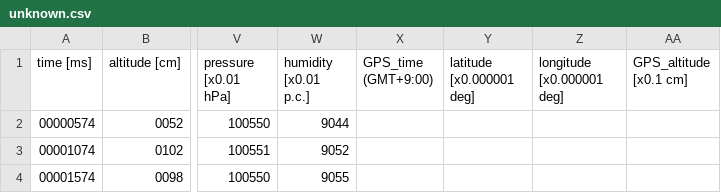
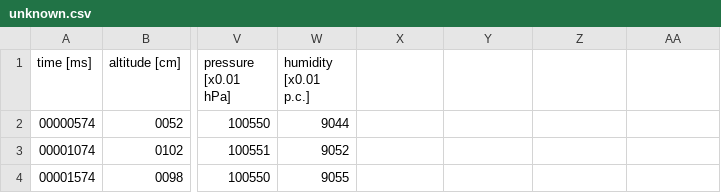
Before and after one commit to KUBTSSAvionics/TF_FlightLog, a CSV file: 2022/220710_2nd_TF/unknown.csv, drawn as a sheet; only a part is shown, gaps mark what is left out; the diff names each change by its address in the sheet, - before the commit and + after, or states it on an @@ line.

Commit message:
Update unknown.csv

```diff
--- a/2022/220710_2nd_TF/unknown.csv
+++ b/2022/220710_2nd_TF/unknown.csv
-X1: GPS_time (GMT+9:00)
+X1: (empty)
-Y1: latitude [x0.000001 deg]
+Y1: (empty)
-Z1: longitude [x0.000001 deg]
+Z1: (empty)
-AA1: GPS_altitude [x0.1 cm]
+AA1: (empty)
```
